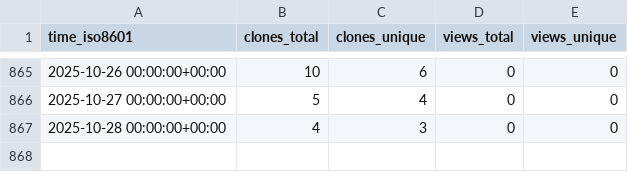
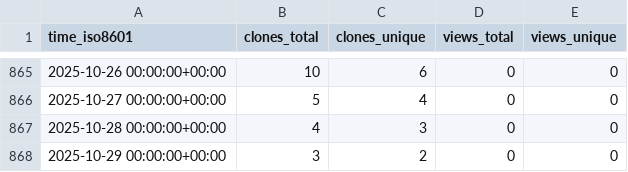
Before and after one commit to abhinav12k/Typster, a CSV file: abhinav12k/Typster/ghrs-data/views_clones_aggregate.csv, drawn as a sheet; only a part is shown, gaps mark what is left out; the diff names each change by its address in the sheet, - before the commit and + after, or states it on an @@ line.

```diff
--- a/abhinav12k/Typster/ghrs-data/views_clones_aggregate.csv
+++ b/abhinav12k/Typster/ghrs-data/views_clones_aggregate.csv
+row 868: 2025-10-29 00:00:00+00:00 | 3 | 2 | 0 | 0
```
Also changed, not shown: 1 other file.
